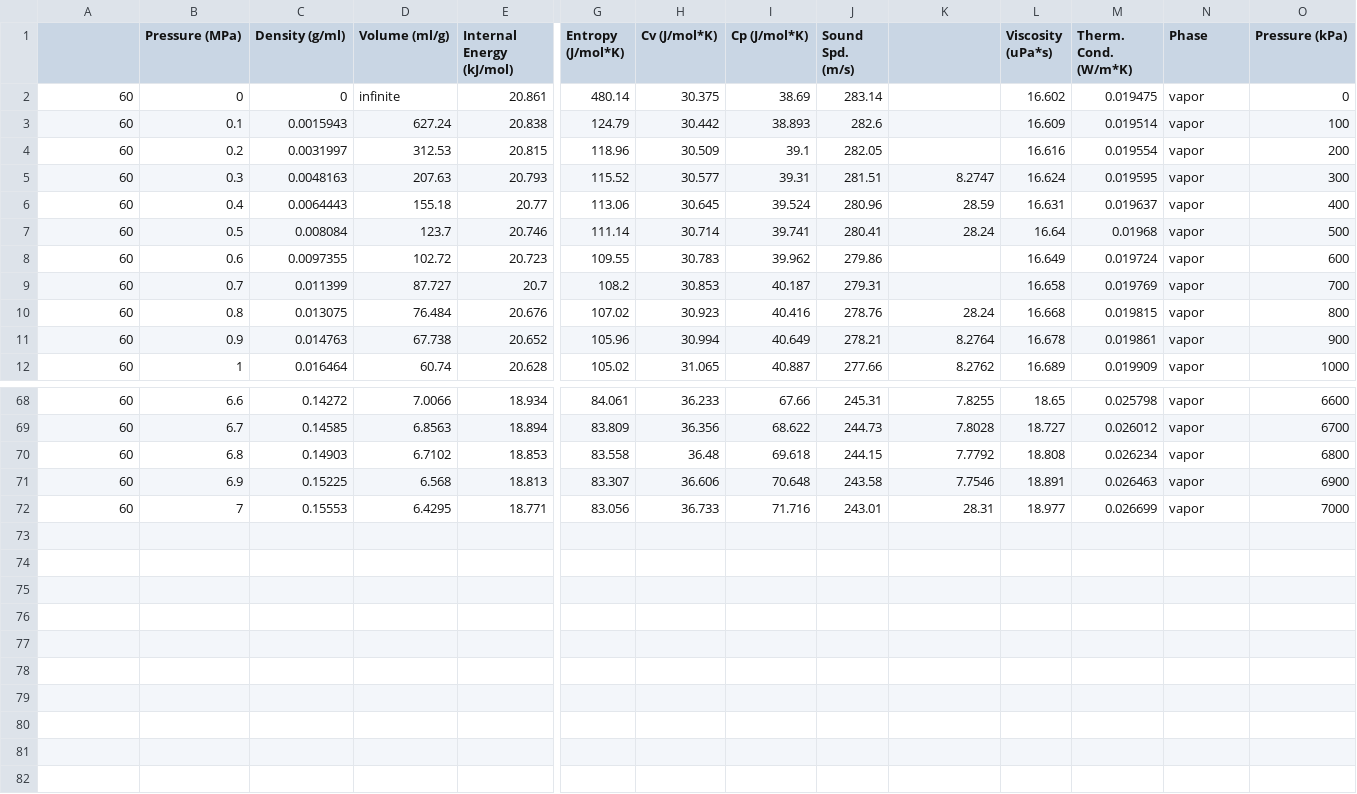
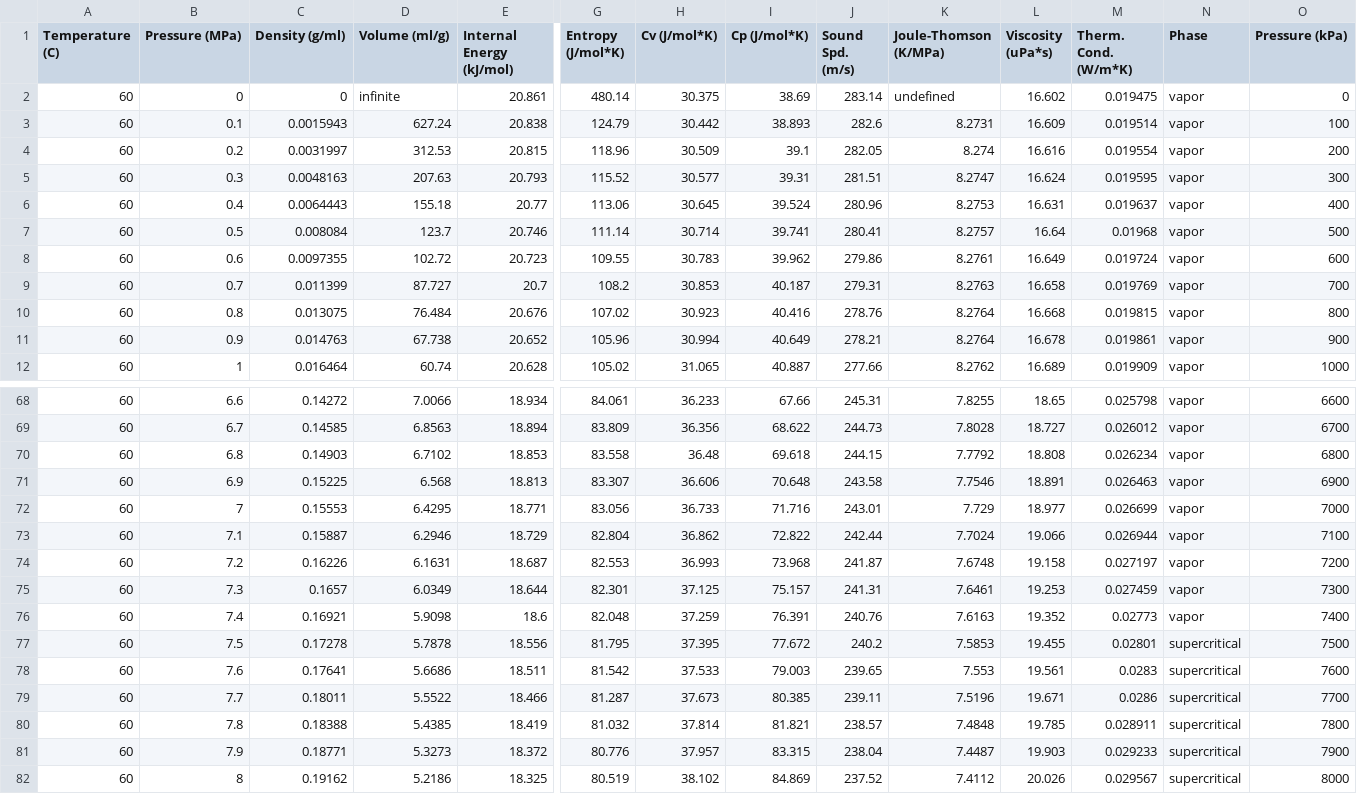
Before and after one commit to andylitalo/g-adsa, a CSV file: eos_co2_60-0C.csv, drawn as a sheet; only a part is shown, gaps mark what is left out; rows hold the shown columns only; the diff names each change by its address in the sheet, - before the commit and + after, or states it on an @@ line.

```diff
--- a/eos_co2_60-0C.csv
+++ b/eos_co2_60-0C.csv
-A1: (empty)
+A1: Temperature (C)
-K1: (empty)
+K1: Joule-Thomson (K/MPa)
-K2 (Joule-Thomson (K/MPa)): (empty)
+K2 (Joule-Thomson (K/MPa)): undefined
-K3 (Joule-Thomson (K/MPa)): (empty)
+K3 (Joule-Thomson (K/MPa)): 8.2731
-K4 (Joule-Thomson (K/MPa)): (empty)
+K4 (Joule-Thomson (K/MPa)): 8.274
-K6 (Joule-Thomson (K/MPa)): 28.59
+K6 (Joule-Thomson (K/MPa)): 8.2753
-K7 (Joule-Thomson (K/MPa)): 28.24
+K7 (Joule-Thomson (K/MPa)): 8.2757
-K8 (Joule-Thomson (K/MPa)): (empty)
+K8 (Joule-Thomson (K/MPa)): 8.2761
-K9 (Joule-Thomson (K/MPa)): (empty)
+K9 (Joule-Thomson (K/MPa)): 8.2763
-K10 (Joule-Thomson (K/MPa)): 28.24
+K10 (Joule-Thomson (K/MPa)): 8.2764
-K72 (Joule-Thomson (K/MPa)): 28.31
+K72 (Joule-Thomson (K/MPa)): 7.729
+row 73: 60 | 7.1 | 0.15887 | 6.2946 | 18.729 | 82.804 | 36.862 | 72.822 | 242.44 | 7.7024 | 19.066 | 0.026944 | vapor | 7100
+row 74: 60 | 7.2 | 0.16226 | 6.1631 | 18.687 | 82.553 | 36.993 | 73.968 | 241.87 | 7.6748 | 19.158 | 0.027197 | vapor | 7200
+row 75: 60 | 7.3 | 0.1657 | 6.0349 | 18.644 | 82.301 | 37.125 | 75.157 | 241.31 | 7.6461 | 19.253 | 0.027459 | vapor | 7300
+row 76: 60 | 7.4 | 0.16921 | 5.9098 | 18.6 | 82.048 | 37.259 | 76.391 | 240.76 | 7.6163 | 19.352 | 0.02773 | vapor | 7400
+row 77: 60 | 7.5 | 0.17278 | 5.7878 | 18.556 | 81.795 | 37.395 | 77.672 | 240.2 | 7.5853 | 19.455 | 0.02801 | supercritical | 7500
+row 78: 60 | 7.6 | 0.17641 | 5.6686 | 18.511 | 81.542 | 37.533 | 79.003 | 239.65 | 7.553 | 19.561 | 0.0283 | supercritical | 7600
+row 79: 60 | 7.7 | 0.18011 | 5.5522 | 18.466 | 81.287 | 37.673 | 80.385 | 239.11 | 7.5196 | 19.671 | 0.0286 | supercritical | 7700
+row 80: 60 | 7.8 | 0.18388 | 5.4385 | 18.419 | 81.032 | 37.814 | 81.821 | 238.57 | 7.4848 | 19.785 | 0.028911 | supercritical | 7800
+row 81: 60 | 7.9 | 0.18771 | 5.3273 | 18.372 | 80.776 | 37.957 | 83.315 | 238.04 | 7.4487 | 19.903 | 0.029233 | supercritical | 7900
+row 82: 60 | 8 | 0.19162 | 5.2186 | 18.325 | 80.519 | 38.102 | 84.869 | 237.52 | 7.4112 | 20.026 | 0.029567 | supercritical | 8000
```
Also changed, not shown: eos_co2_30-5C.csv, eos_co2_31-1C.csv, 14 other files.
